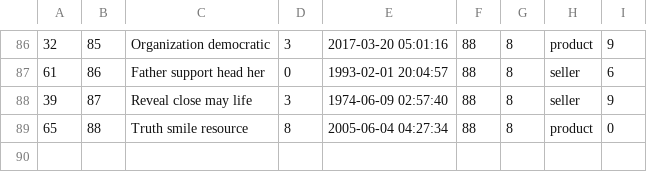
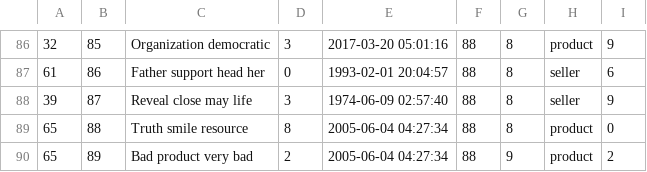
Before and after one commit to declan-haojin/mini-amazon, a CSV file: db/data/Reviews.csv, drawn as a sheet; only a part is shown, gaps mark what is left out.

```diff
--- a/db/data/Reviews.csv
+++ b/db/data/Reviews.csv
@@ -89 +89,2 @@
 "65","88","Truth smile resource","8","2005-06-04 04:27:34","88","8","product","0"
+"65","89","Bad product very bad","2","2005-06-04 04:27:34","88","9","product","2"
```
Also changed, not shown: 3 other files.
